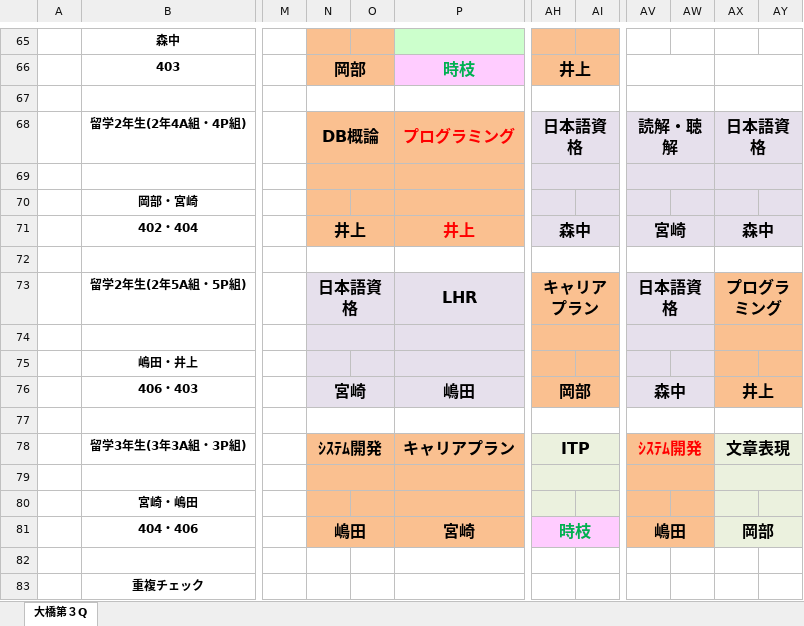
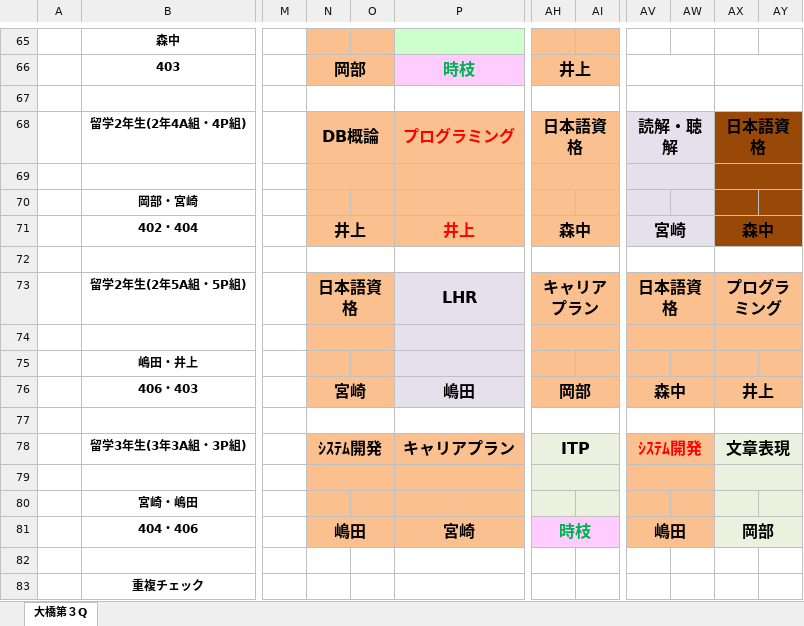
Before and after one commit to yuedackg/coursedata2022, an Excel workbook: 2.R04第3Q時間割(メディアコミュニケーシン)_0908【留学生PC利用時間】.xlsx, sheet 大橋第３Q, drawn as a sheet; only a part is shown, gaps mark what is left out; values as stored, in another font and other column widths than the file's, no borders; charts and pictures and conditional formats not drawn; the diff names each change by its address in the sheet, - before the commit and + after, or states it on an @@ line.

```diff
--- a/2.R04第3Q時間割(メディアコミュニケーシン)_0908【留学生PC利用時間】.xlsx (sheet 大橋第３Q)
+++ b/2.R04第3Q時間割(メディアコミュニケーシン)_0908【留学生PC利用時間】.xlsx (sheet 大橋第３Q)
-AH68:AI71 fill: #E6E0EC
+AH68:AI71 fill: #FAC090
-AX68:AY71 fill: #E6E0EC
+AX68:AY71 fill: #984807
-N73:O76 fill: #E6E0EC
+N73:O76 fill: #FAC090
-AV73:AW76 fill: #E6E0EC
+AV73:AW76 fill: #FAC090
```
Also changed, not shown: 2 other files.
